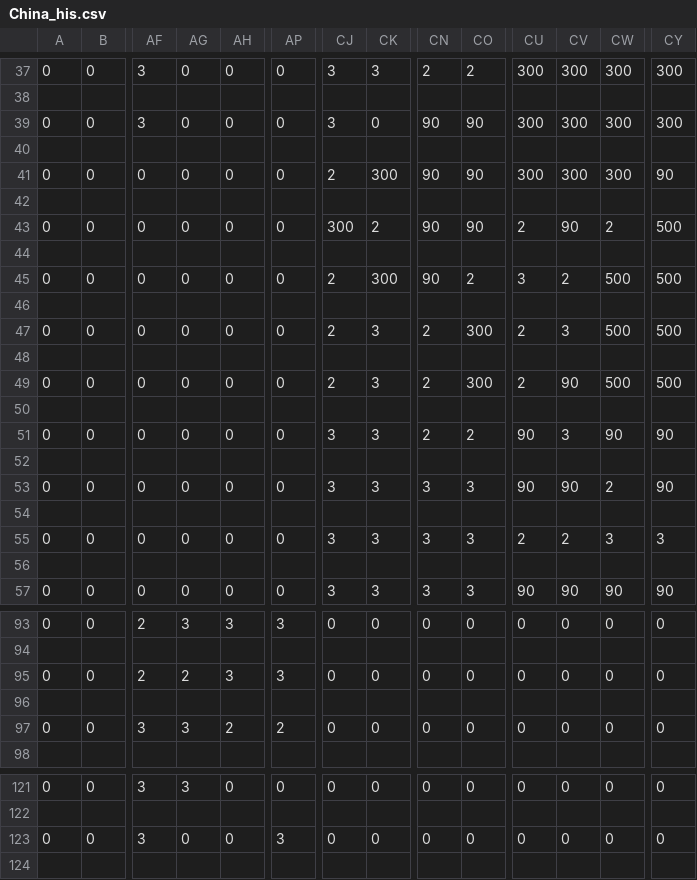
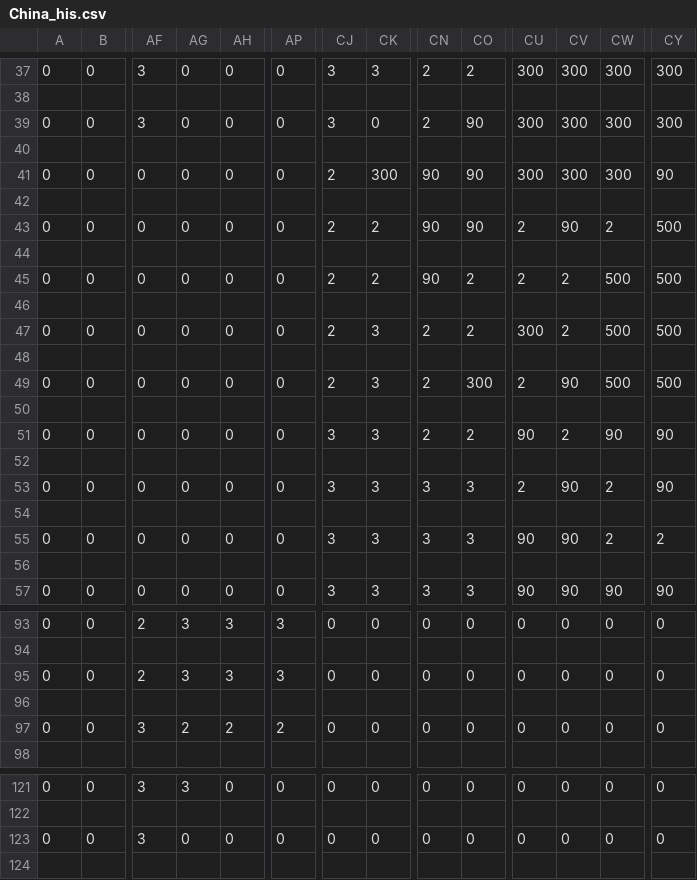
Before and after one commit to mediv01/dawn-of-civilization-chinese-version, a CSV file: Dawn-of-Civilization/NewMap/China_his.csv, drawn as a sheet; only a part is shown, gaps mark what is left out; the diff names each change by its address in the sheet, - before the commit and + after, or states it on an @@ line.

```diff
--- a/Dawn-of-Civilization/NewMap/China_his.csv
+++ b/Dawn-of-Civilization/NewMap/China_his.csv
-CN39: 90
+CN39: 2
-CJ43: 300
+CJ43: 2
-CK45: 300
+CK45: 2
-CU45: 3
+CU45: 2
-CO47: 300
+CO47: 2
-CU47: 2
+CU47: 300
-CV47: 3
+CV47: 2
-CV51: 3
+CV51: 2
-CU53: 90
+CU53: 2
-CU55: 2
+CU55: 90
-CV55: 2
+CV55: 90
-CW55: 3
+CW55: 2
-CY55: 3
+CY55: 2
-AG95: 2
+AG95: 3
-AG97: 3
+AG97: 2
-AP123: 3
+AP123: 0
```
Also changed, not shown: Dawn-of-Civilization/NewMap/China_settlermap.csv, 32 other files.
